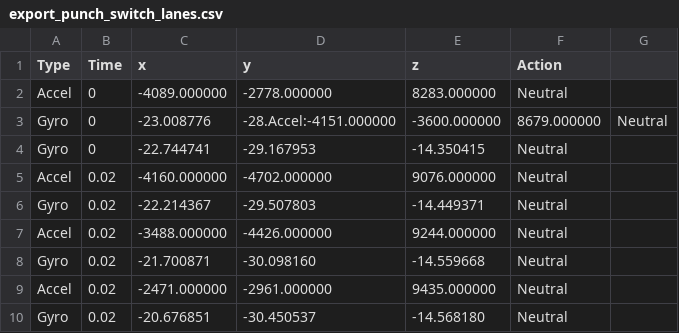
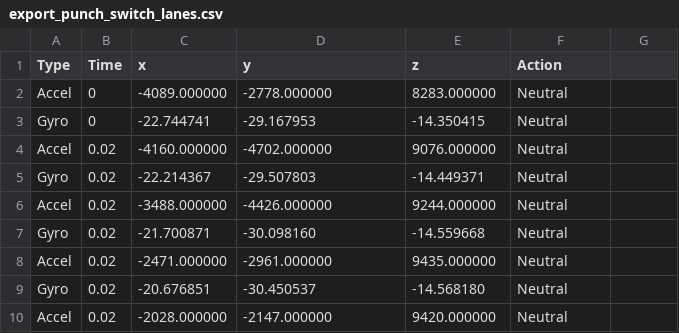
Before and after one commit to Flex-Falk/Jump-n-Run-It, a CSV file: Data Analysis/export_punch_switch_lanes.csv, drawn as a sheet; only a part is shown; the shorter side is filled out with more unchanged rows; the diff names each change by its address in the sheet, - before the commit and + after, or states it on an @@ line.

Commit message:
fix broken data

```diff
--- a/Data Analysis/export_punch_switch_lanes.csv
+++ b/Data Analysis/export_punch_switch_lanes.csv
-row 3: Gyro | 0 | -23.008776 | -28.Accel:-4151.000000 | -3600.000000 | 8679.000000 | Neutral
```
Also changed, not shown: Data Analysis/export_crouch.csv, 5 other files.
